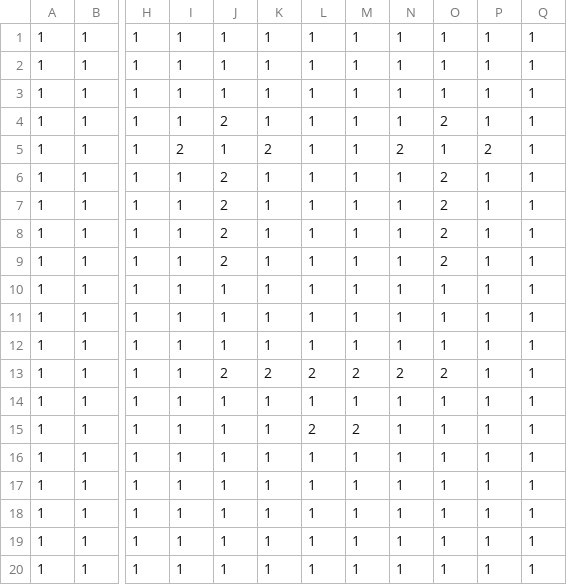
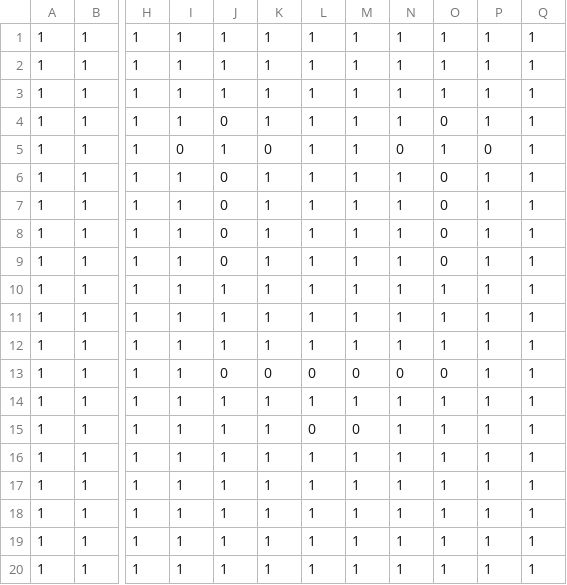
Before and after one commit to Seich/GAMEON2014, a CSV file: assets/data/level_1.csv, drawn as a sheet; only a part is shown, gaps mark what is left out; the diff names each change by its address in the sheet, - before the commit and + after, or states it on an @@ line.

Commit message:
LEVELS!

```diff
--- a/assets/data/level_1.csv
+++ b/assets/data/level_1.csv
-J4: 2
+J4: 0
-O4: 2
+O4: 0
-I5: 2
+I5: 0
-K5: 2
+K5: 0
-N5: 2
+N5: 0
-P5: 2
+P5: 0
-J6:J9: 2
+J6:J9: 0
-O6:O9: 2
+O6:O9: 0
-J13: 2
+J13: 0
-K13: 2
+K13: 0
-L13: 2
+L13: 0
-M13: 2
+M13: 0
-N13: 2
+N13: 0
-O13: 2
+O13: 0
-L15: 2
+L15: 0
-M15: 2
+M15: 0
```
Also changed, not shown: 4 other files.
